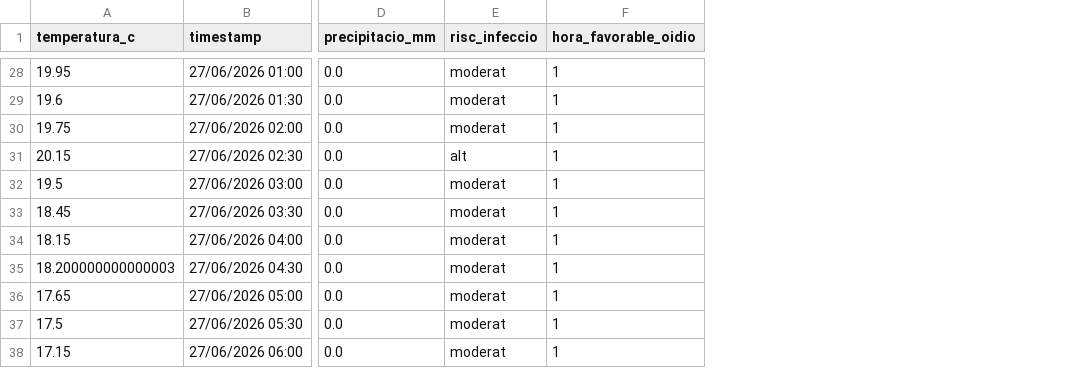
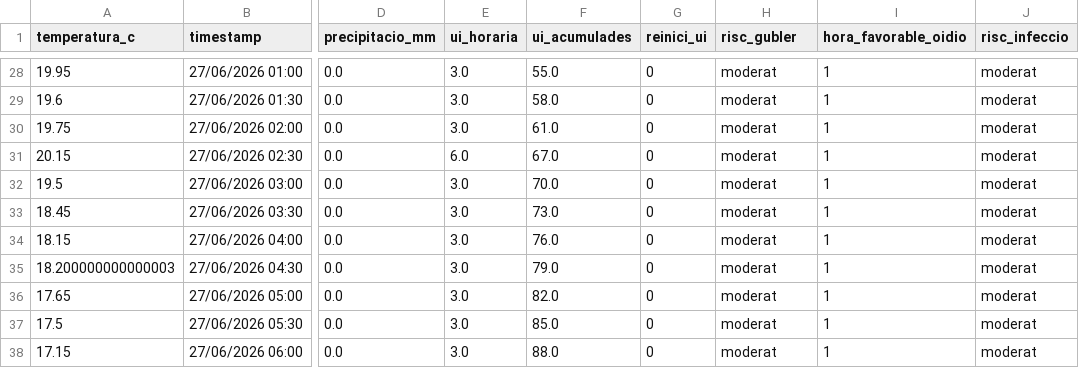
Before and after one commit to toninadalmas-tech/datos-vid-son-nadal, a CSV file: data/historial.csv, drawn as a sheet; only a part is shown, gaps mark what is left out; addresses are those after the commit; the diff covers the shown part only; the diff names each change by its address in the sheet, - before the commit and + after, or states it on an @@ line.

```diff
--- a/data/historial.csv
+++ b/data/historial.csv
+column E (ui_horaria), rows 28-38: 3.0 | 3.0 | 3.0 | 6.0 | 3.0 | 3.0 | 3.0 | 3.0 | 3.0 | 3.0 | 3.0
+column F (ui_acumulades), rows 28-38: 55.0 | 58.0 | 61.0 | 67.0 | 70.0 | 73.0 | 76.0 | 79.0 | 82.0 | 85.0 | 88.0
+column G (reinici_ui), rows 28-38: all 0
+column J (risc_infeccio), rows 28-38: all moderat
-H1: risc_infeccio
+H1: risc_gubler
-H31 (risc_gubler): alt
+H31 (risc_gubler): moderat
```
Also changed, not shown: 11 added rows and 36 edited cells elsewhere in this file.
